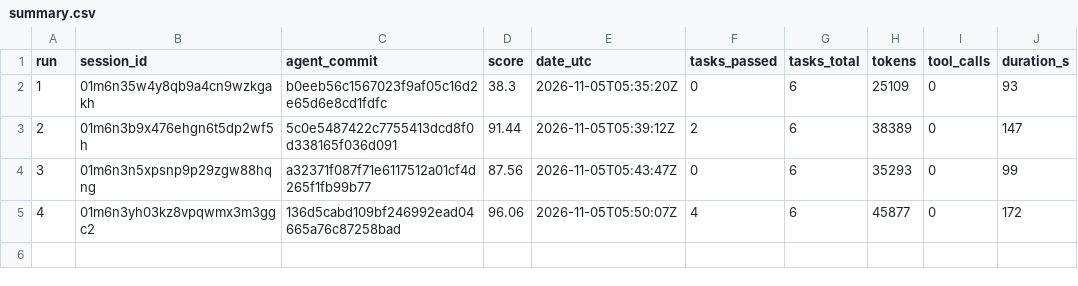
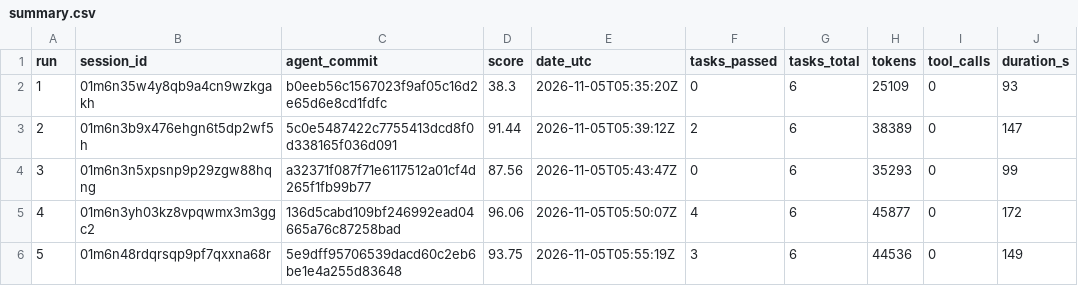
Before and after one commit to phani06041/silk-board-fixer, a CSV file: runs/summary.csv, drawn as a sheet; the diff names each change by its address in the sheet, - before the commit and + after, or states it on an @@ line.

Commit message:
run 05: score 93.75
TrueForge session: 01m6n48rdqrsqp9pf7qxxna68r
agent_commit: 5e9dff95706539dacd60c2eb6be1e4a255d83648

```diff
--- a/runs/summary.csv
+++ b/runs/summary.csv
+row 6: 5 | 01m6n48rdqrsqp9pf7qxxna68r | 5e9dff95706539dacd60c2eb6be1e4a255d83648 | 93.75 | 2026-11-05T05:55:19Z | 3 | 6 | 44536 | 0 | 149
```
Also changed, not shown: 3 other files.
